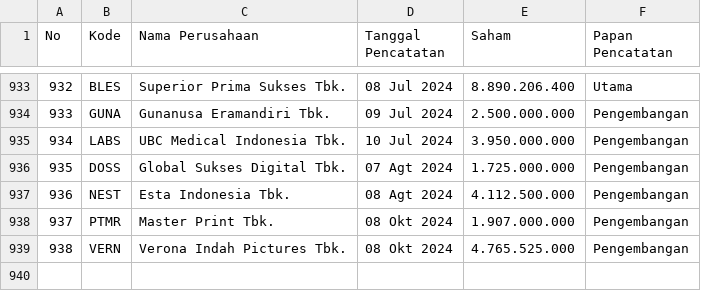
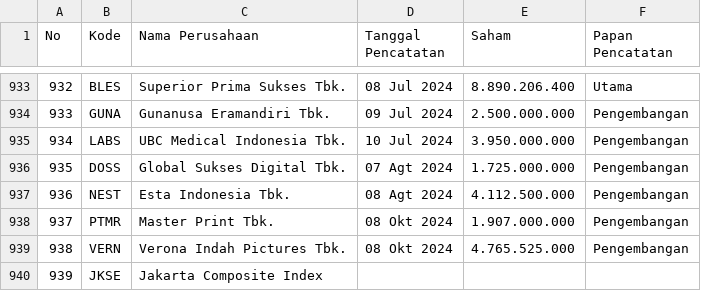
Before and after one commit to gammarinaldi/idx-fetcher, a CSV file: Daftar-Saham-All-20241019.csv, drawn as a sheet; only a part is shown, gaps mark what is left out.

Commit message:
Add JKSE handler

```diff
--- a/Daftar-Saham-All-20241019.csv
+++ b/Daftar-Saham-All-20241019.csv
@@ -939 +939,2 @@ No,Kode,Nama Perusahaan,Tanggal Pencatatan,Saham,Papan Pencatatan
 938,VERN,Verona Indah Pictures Tbk.,08 Okt 2024,4.765.525.000,Pengembangan
+939,JKSE,Jakarta Composite Index,,,
```
Also changed, not shown: 1 other file.
